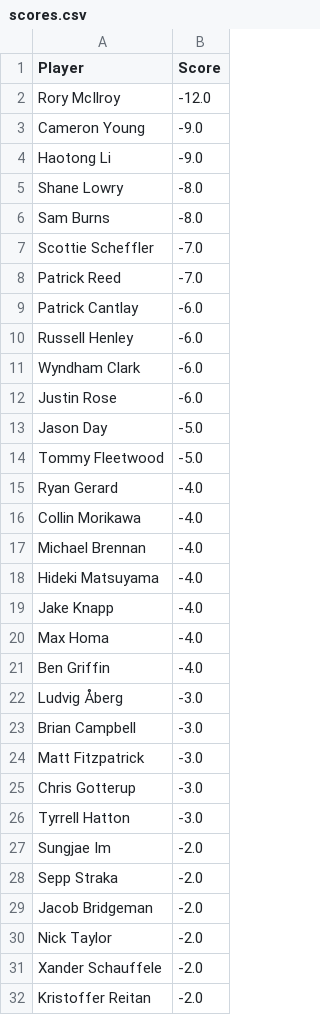
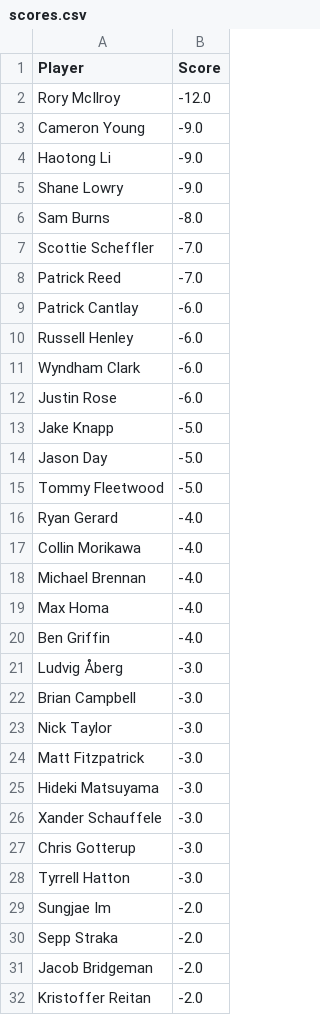
Before and after one commit to jaredbuck1994/Masters, a CSV file: scores.csv, drawn as a sheet; only a part is shown.

Commit message:
update scores 2026-04-11 17:19:49

```diff
--- a/scores.csv
+++ b/scores.csv
@@ -4,3 +4,3 @@ Cameron Young,-9.0
 Haotong Li,-9.0
-Shane Lowry,-8.0
+Shane Lowry,-9.0
 Sam Burns,-8.0
@@ -12,2 +12,3 @@ Wyndham Clark,-6.0
 Justin Rose,-6.0
+Jake Knapp,-5.0
 Jason Day,-5.0
@@ -17,4 +18,2 @@ Collin Morikawa,-4.0
 Michael Brennan,-4.0
-Hideki Matsuyama,-4.0
-Jake Knapp,-4.0
 Max Homa,-4.0
@@ -23,3 +22,6 @@ Ludvig Åberg,-3.0
 Brian Campbell,-3.0
+Nick Taylor,-3.0
 Matt Fitzpatrick,-3.0
+Hideki Matsuyama,-3.0
+Xander Schauffele,-3.0
 Chris Gotterup,-3.0
@@ -29,4 +31,2 @@ Sepp Straka,-2.0
 Jacob Bridgeman,-2.0
-Nick Taylor,-2.0
-Xander Schauffele,-2.0
 Kristoffer Reitan,-2.0
```
